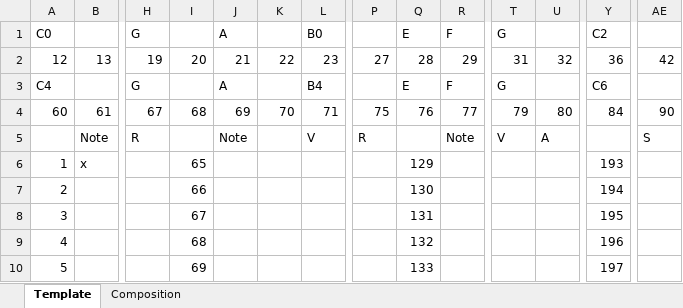
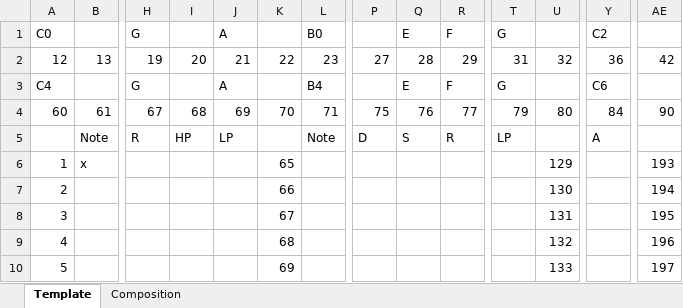
Before and after one commit to NafiAtero/Tracker, an Excel workbook: Track.xlsx, sheet Template, drawn as a sheet; only a part is shown, gaps mark what is left out; values as stored, in another font and other column widths than the file's, no cell formats; removed rows and columns are numbered as before the commit, all else as after; rows hold the shown columns only; the diff covers the shown part only; the diff names each change by its address in the sheet, - before the commit and + after, or states it on an @@ line.

Commit message:
HP and LP column

```diff
--- a/Track.xlsx (sheet Template)
+++ b/Track.xlsx (sheet Template)
-row 5:  | Note | R |  | Note |  | V | R |  | Note | V | A |  | S
+row 5:  | Note | R | HP | LP |  | Note | D | S | R | LP |  | A
-I6: 65
+I6: (empty)
-K6: (empty)
+K6: 65
-Q6: 129
+Q6: (empty)
-U6: (empty)
+U6: 129
-Y6: 193
+Y6: (empty)
-AE6: (empty)
+AE6: 193
-I7: 66
+I7: (empty)
-K7: (empty)
+K7: 66
-Q7: 130
+Q7: (empty)
-U7: (empty)
+U7: 130
-Y7: 194
+Y7: (empty)
-AE7: (empty)
+AE7: 194
-I8: 67
+I8: (empty)
-K8: (empty)
+K8: 67
-Q8: 131
+Q8: (empty)
-U8: (empty)
+U8: 131
-Y8: 195
+Y8: (empty)
-AE8: (empty)
+AE8: 195
-I9: 68
+I9: (empty)
-K9: (empty)
+K9: 68
-Q9: 132
+Q9: (empty)
-U9: (empty)
+U9: 132
-Y9: 196
+Y9: (empty)
-AE9: (empty)
+AE9: 196
-I10: 69
+I10: (empty)
-K10: (empty)
+K10: 69
-Q10: 133
+Q10: (empty)
-U10: (empty)
+U10: 133
-Y10: 197
+Y10: (empty)
-AE10: (empty)
+AE10: 197
```
Also changed, not shown: 354 edited cells elsewhere in this sheet, cell formats.
